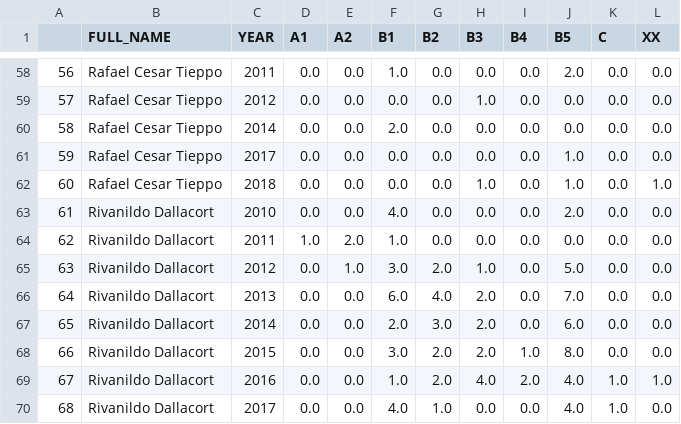
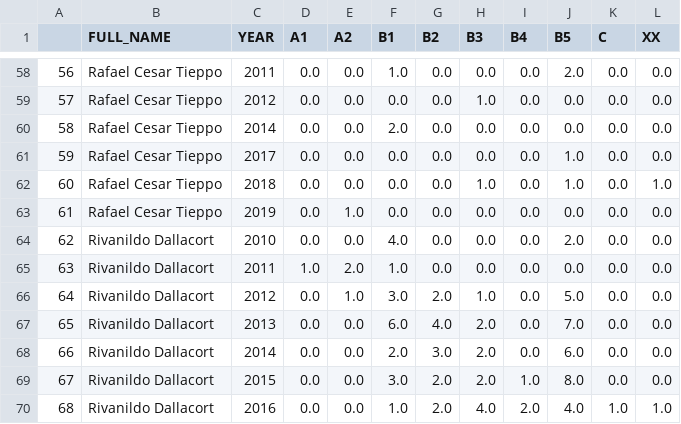
Before and after one commit to rafatieppo/lucylattes, a CSV file: relatorio/extrato_periodico_autorqualis.csv, drawn as a sheet; only a part is shown, gaps mark what is left out; the shorter side is filled out with more unchanged rows; addresses are those after the commit; the diff names each change by its address in the sheet, - before the commit and + after, or states it on an @@ line.

```diff
--- a/relatorio/extrato_periodico_autorqualis.csv
+++ b/relatorio/extrato_periodico_autorqualis.csv
+row 63: 61 | Rafael Cesar Tieppo | 2019 | 0.0 | 1.0 | 0.0 | 0.0 | 0.0 | 0.0 | 0.0 | 0.0 | 0.0
@@ column A renumbered from row 64 down @@
```
Also changed, not shown: 22 other files.
